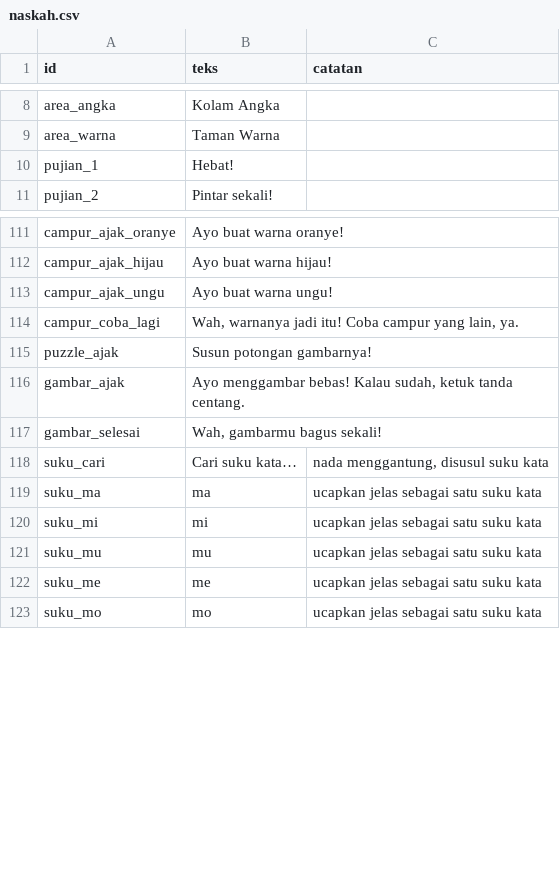
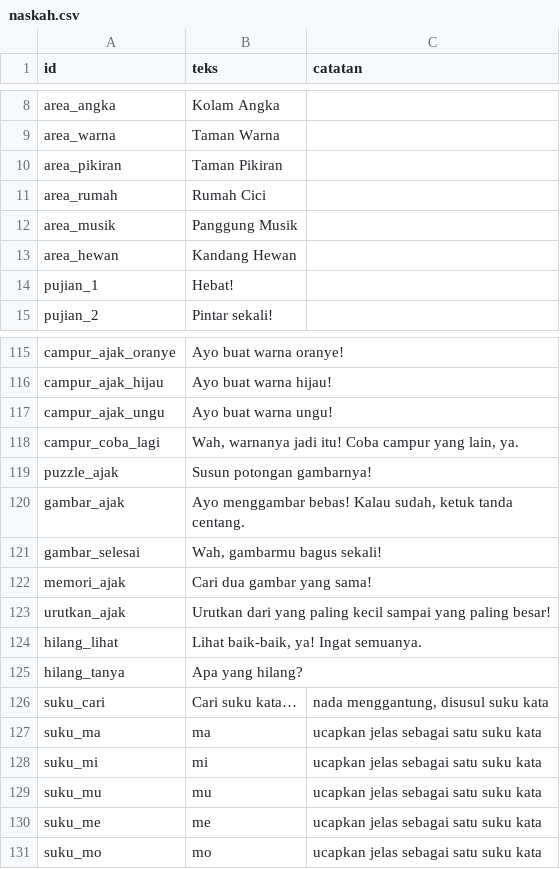
Before and after one commit to YuuArr/kebun-ceria, a CSV file: audio/naskah.csv, drawn as a sheet; only a part is shown, gaps mark what is left out.

```diff
--- a/audio/naskah.csv
+++ b/audio/naskah.csv
@@ -9,2 +9,6 @@
 "area_warna","Taman Warna",""
+"area_pikiran","Taman Pikiran",""
+"area_rumah","Rumah Cici",""
+"area_musik","Panggung Musik",""
+"area_hewan","Kandang Hewan",""
 "pujian_1","Hebat!",""
@@ -117,2 +121,6 @@
 "gambar_selesai","Wah, gambarmu bagus sekali!",""
+"memori_ajak","Cari dua gambar yang sama!",""
+"urutkan_ajak","Urutkan dari yang paling kecil sampai yang paling besar!",""
+"hilang_lihat","Lihat baik-baik, ya! Ingat semuanya.",""
+"hilang_tanya","Apa yang hilang?",""
 "suku_cari","Cari suku kata…","nada menggantung, disusul suku kata"
```
Also changed, not shown: 17 other files.
